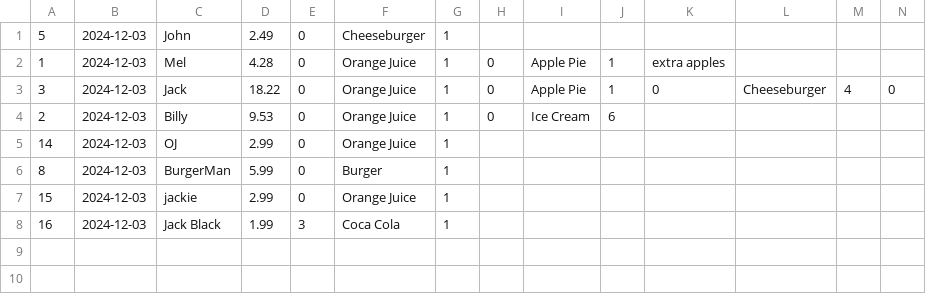
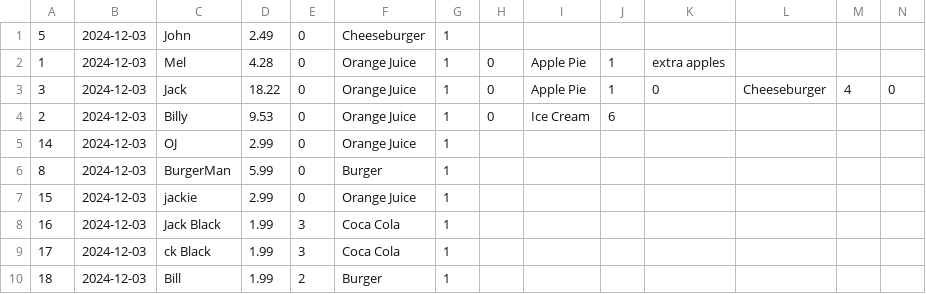
Before and after one commit to KellamA/322DineAutoProject, a CSV file: build/Desktop_Qt_6_8_0_MinGW_64_bit-Debug/orders.csv, drawn as a sheet; only a part is shown; rows hold the shown columns only; the diff names each change by its address in the sheet, - before the commit and + after, or states it on an @@ line.

```diff
--- a/build/Desktop_Qt_6_8_0_MinGW_64_bit-Debug/orders.csv
+++ b/build/Desktop_Qt_6_8_0_MinGW_64_bit-Debug/orders.csv
+row 9: 17 | 2024-12-03 | ck Black | 1.99 | 3 | Coca Cola | 1
+row 10: 18 | 2024-12-03 | Bill | 1.99 | 2 | Burger | 1
```
Also changed, not shown: Temp/orders.csv, 10 other files.
